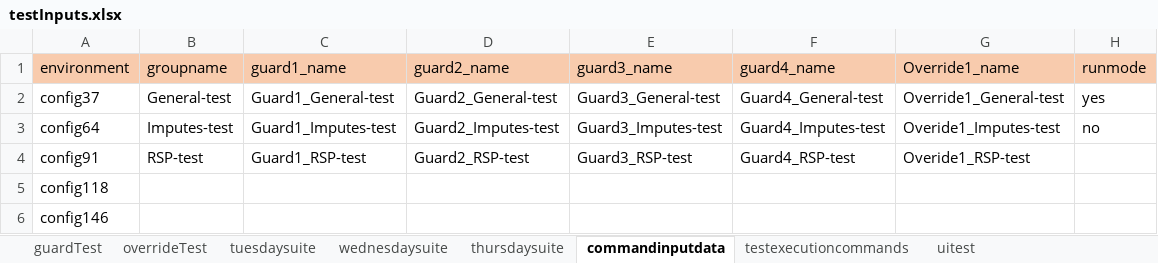
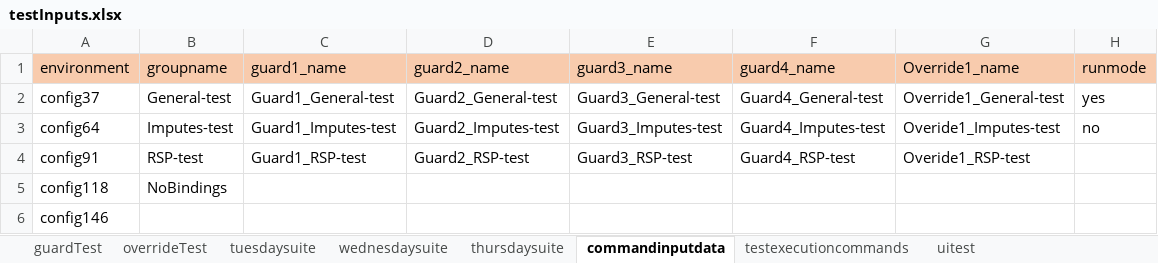
Before and after one commit to ananiac/AuQA, an Excel workbook: Inputs/testInputs.xlsx, sheet commandinputdata, drawn as a sheet; values as stored, in another font and other column widths than the file's, no borders; the diff names each change by its address in the sheet, - before the commit and + after, or states it on an @@ line.

```diff
--- a/Inputs/testInputs.xlsx (sheet commandinputdata)
+++ b/Inputs/testInputs.xlsx (sheet commandinputdata)
-B5 (groupname): (empty)
+B5 (groupname): NoBindings
```
Also changed, not shown: sheet tuesdaysuite, sheet testexecutioncommands, sheet wednesdaysuite, sheet thursdaysuite, 6 other files.
